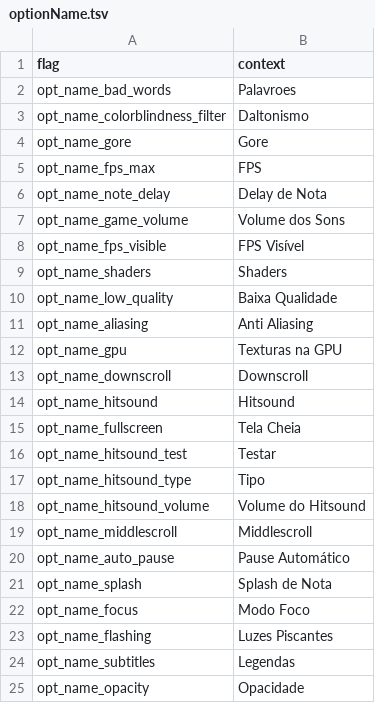
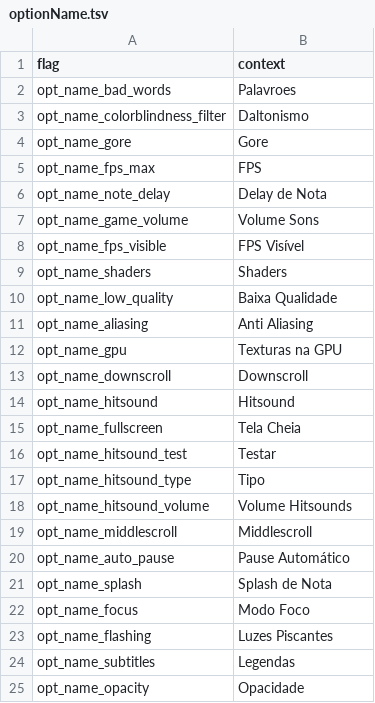
Before and after one commit to MatheusSilver/Deboa-Deboa, a TSV file: assets/locales/pt-BR/optionName.tsv, drawn as a sheet; only a part is shown.

```diff
--- a/assets/locales/pt-BR/optionName.tsv
+++ b/assets/locales/pt-BR/optionName.tsv
@@ -6,3 +6,3 @@ opt_name_fps_max	FPS
 opt_name_note_delay	Delay de Nota
-opt_name_game_volume	Volume dos Sons
+opt_name_game_volume	Volume Sons
 opt_name_fps_visible	FPS Visível
@@ -17,3 +17,3 @@ opt_name_hitsound_test	Testar
 opt_name_hitsound_type	Tipo
-opt_name_hitsound_volume	Volume do Hitsound
+opt_name_hitsound_volume	Volume Hitsounds
 opt_name_middlescroll	Middlescroll
```
Also changed, not shown: assets/locales/en-US/optionDesc.tsv, assets/locales/pt-BR/optionDesc.tsv, 2 other files.
